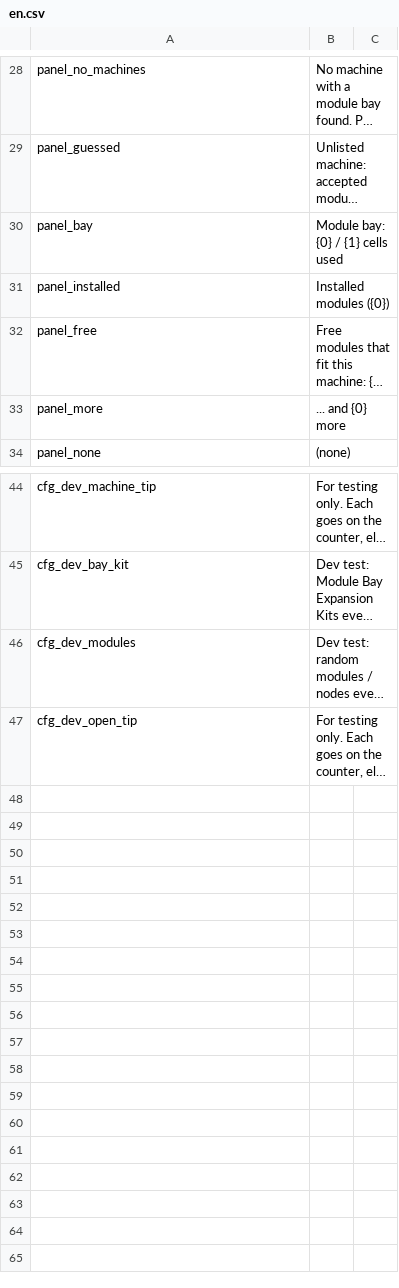
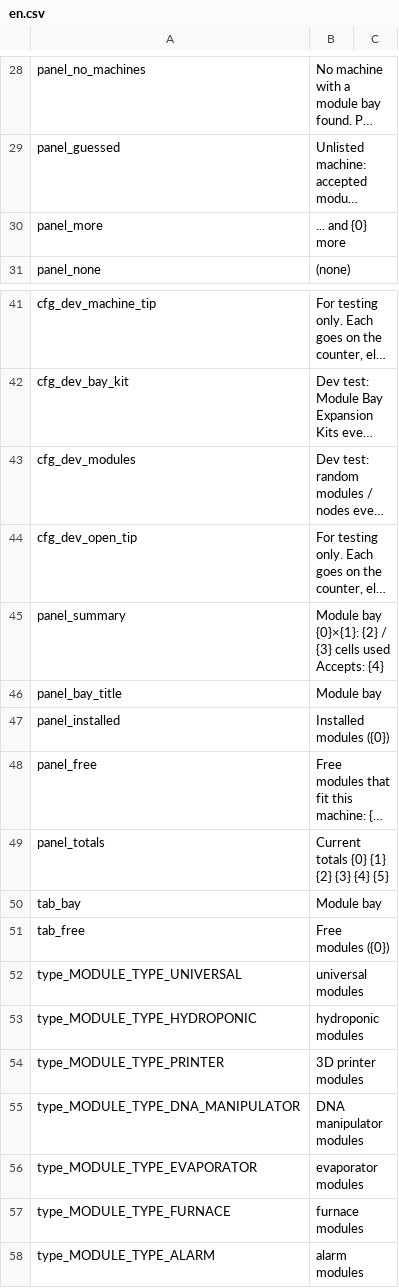
Before and after one commit to Ghostflamez/ModePuzzle_SteamMod, a CSV file: Localization/en.csv, drawn as a sheet; only a part is shown, gaps mark what is left out; long unchanged cells end in …; removed rows and columns are numbered as before the commit, all else as after; the diff names each change by its address in the sheet, - before the commit and + after, or states it on an @@ line.

```diff
--- a/Localization/en.csv
+++ b/Localization/en.csv
-row 30: panel_bay | Module bay: {0} / {1} cells used
+row 45: panel_summary | Module bay {0}×{1}: {2} / {3} cells used Accepts: {4}
+row 46: panel_bay_title | Module bay
@@ row 31 moved to row 47: panel_installed @@
@@ row 32 moved to row 48: panel_free @@
+row 49: panel_totals | Current totals {0} {1} {2} {3} {4} {5}
+row 50: tab_bay | Module bay
+row 51: tab_free | Free modules ({0})
+row 52: type_MODULE_TYPE_UNIVERSAL | universal modules
+row 53: type_MODULE_TYPE_HYDROPONIC | hydroponic modules
+row 54: type_MODULE_TYPE_PRINTER | 3D printer modules
+row 55: type_MODULE_TYPE_DNA_MANIPULATOR | DNA manipulator modules
+row 56: type_MODULE_TYPE_EVAPORATOR | evaporator modules
+row 57: type_MODULE_TYPE_FURNACE | furnace modules
+row 58: type_MODULE_TYPE_ALARM | alarm modules
```
Also changed, not shown: Localization/zh-Hans.csv, 2 other files.
